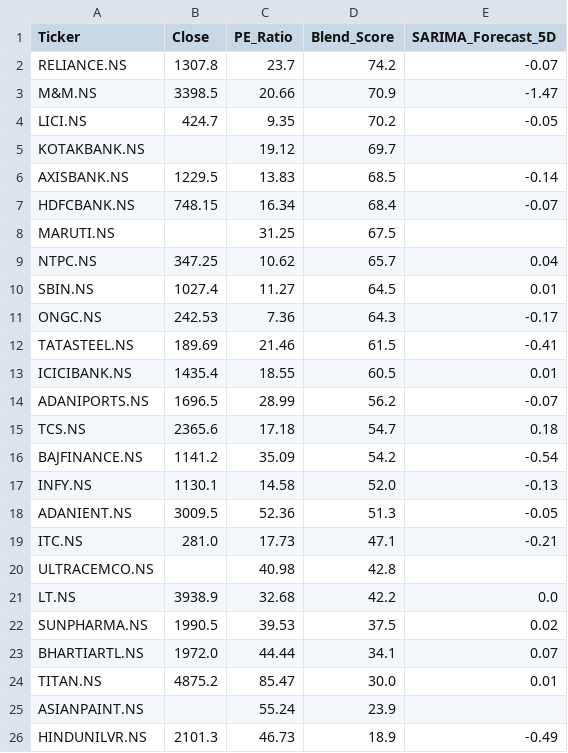
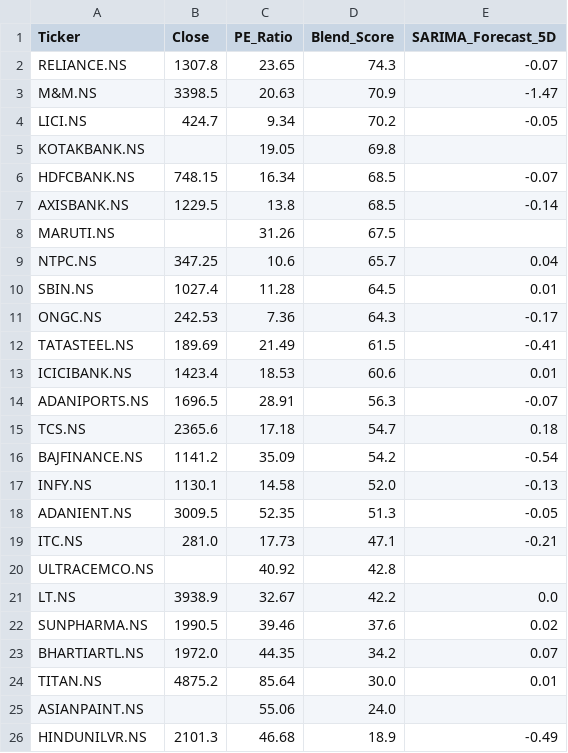
Before and after one commit to Chakarav/AI-Stock-Ranker, a CSV file: IN_Market_Data.csv, drawn as a sheet.

```diff
--- a/IN_Market_Data.csv
+++ b/IN_Market_Data.csv
@@ -1,15 +1,15 @@
 Ticker,Close,PE_Ratio,Blend_Score,SARIMA_Forecast_5D
-RELIANCE.NS,1307.8,23.7,74.2,-0.07
-M&M.NS,3398.5,20.66,70.9,-1.47
-LICI.NS,424.7,9.35,70.2,-0.05
-KOTAKBANK.NS,,19.12,69.7,
-AXISBANK.NS,1229.5,13.83,68.5,-0.14
-HDFCBANK.NS,748.15,16.34,68.4,-0.07
-MARUTI.NS,,31.25,67.5,
-NTPC.NS,347.25,10.62,65.7,0.04
-SBIN.NS,1027.4,11.27,64.5,0.01
+RELIANCE.NS,1307.8,23.65,74.3,-0.07
+M&M.NS,3398.5,20.63,70.9,-1.47
+LICI.NS,424.7,9.34,70.2,-0.05
+KOTAKBANK.NS,,19.05,69.8,
+HDFCBANK.NS,748.15,16.34,68.5,-0.07
+AXISBANK.NS,1229.5,13.8,68.5,-0.14
+MARUTI.NS,,31.26,67.5,
+NTPC.NS,347.25,10.6,65.7,0.04
+SBIN.NS,1027.4,11.28,64.5,0.01
 ONGC.NS,242.53,7.36,64.3,-0.17
-TATASTEEL.NS,189.69,21.46,61.5,-0.41
-ICICIBANK.NS,1435.4,18.55,60.5,0.01
-ADANIPORTS.NS,1696.5,28.99,56.2,-0.07
+TATASTEEL.NS,189.69,21.49,61.5,-0.41
+ICICIBANK.NS,1423.4,18.53,60.6,0.01
+ADANIPORTS.NS,1696.5,28.91,56.3,-0.07
 TCS.NS,2365.6,17.18,54.7,0.18
@@ -17,10 +17,10 @@ BAJFINANCE.NS,1141.2,35.09,54.2,-0.54
 INFY.NS,1130.1,14.58,52.0,-0.13
-ADANIENT.NS,3009.5,52.36,51.3,-0.05
+ADANIENT.NS,3009.5,52.35,51.3,-0.05
 ITC.NS,281.0,17.73,47.1,-0.21
-ULTRACEMCO.NS,,40.98,42.8,
-LT.NS,3938.9,32.68,42.2,0.0
-SUNPHARMA.NS,1990.5,39.53,37.5,0.02
-BHARTIARTL.NS,1972.0,44.44,34.1,0.07
-TITAN.NS,4875.2,85.47,30.0,0.01
-ASIANPAINT.NS,,55.24,23.9,
-HINDUNILVR.NS,2101.3,46.73,18.9,-0.49
+ULTRACEMCO.NS,,40.92,42.8,
+LT.NS,3938.9,32.67,42.2,0.0
+SUNPHARMA.NS,1990.5,39.46,37.6,0.02
+BHARTIARTL.NS,1972.0,44.35,34.2,0.07
+TITAN.NS,4875.2,85.64,30.0,0.01
+ASIANPAINT.NS,,55.06,24.0,
+HINDUNILVR.NS,2101.3,46.68,18.9,-0.49
```
Also changed, not shown: UK_Market_Data.csv, US_Market_Data.csv.
